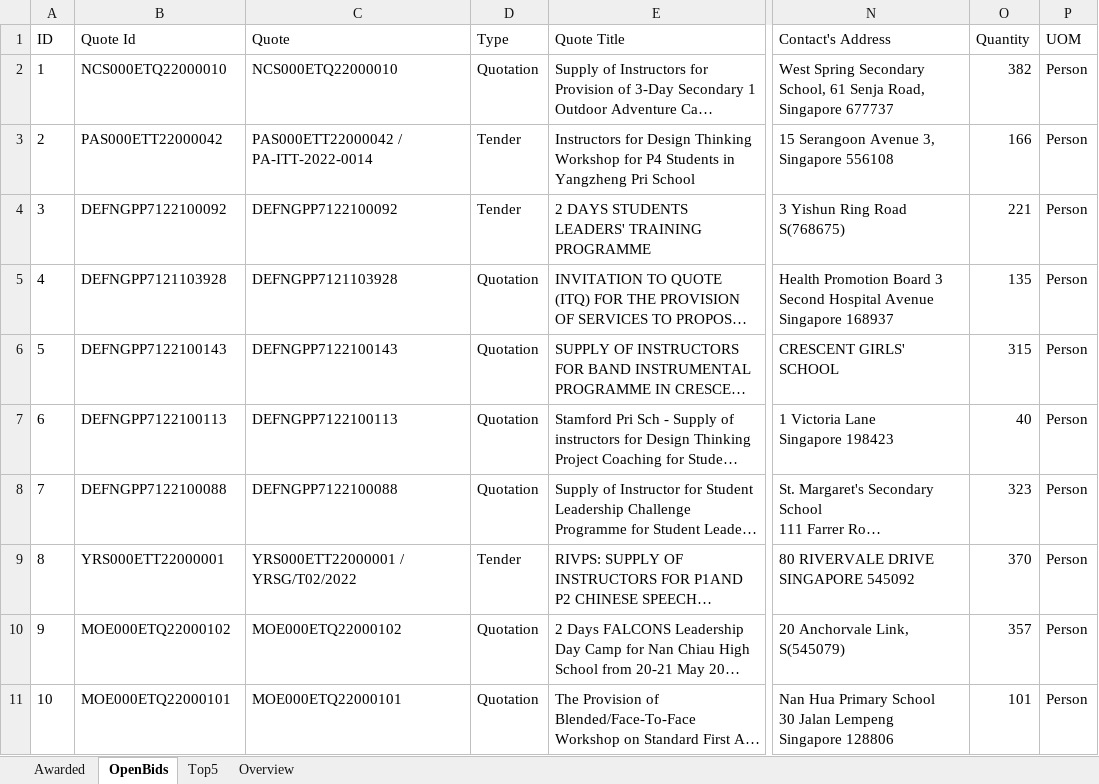
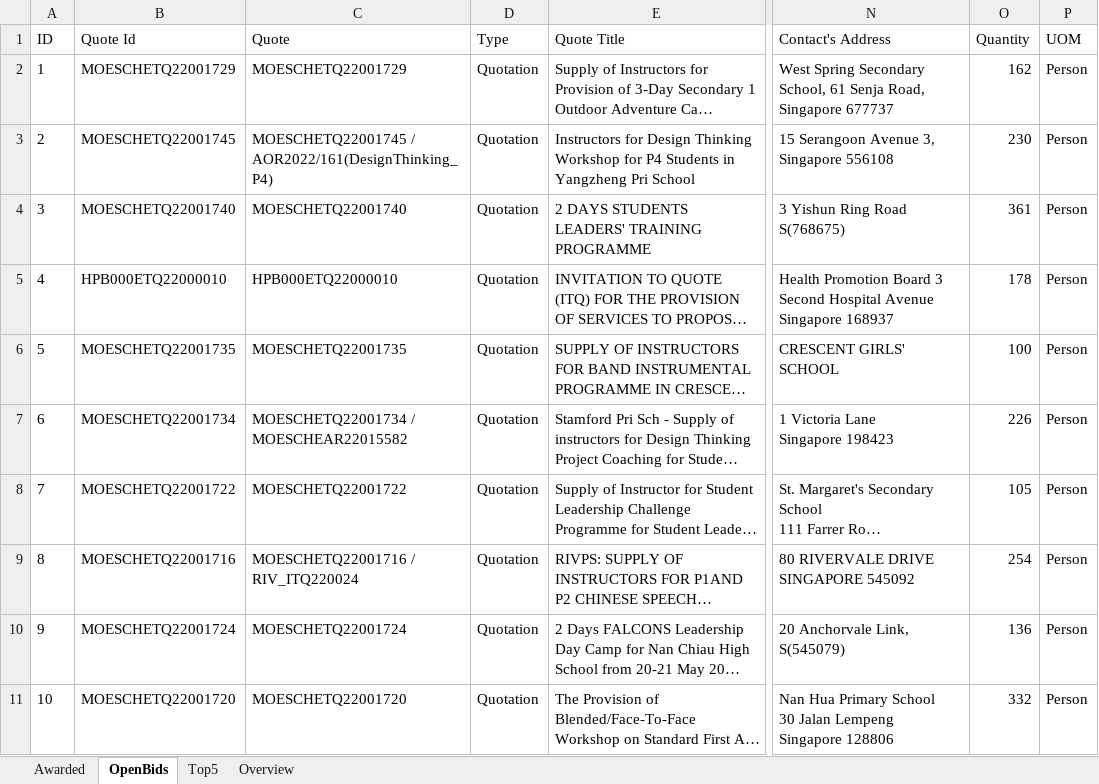
Before and after one commit to lambda100/sct9-diamond-proj1, an Excel workbook: output/Bids.xlsx, sheet OpenBids, drawn as a sheet; only a part is shown, gaps mark what is left out; long unchanged cells end in …; values as stored, in another font and other column widths than the file's, no borders; the diff covers the shown part only; the diff names each change by its address in the sheet, - before the commit and + after, or states it on an @@ line.

```diff
--- a/output/Bids.xlsx (sheet OpenBids)
+++ b/output/Bids.xlsx (sheet OpenBids)
-B2 (Quote Id): NCS000ETQ22000010
+B2 (Quote Id): MOESCHETQ22001729
-C2 (Quote): NCS000ETQ22000010
+C2 (Quote): MOESCHETQ22001729
-O2 (Quantity): 382
+O2 (Quantity): 162
-B3 (Quote Id): PAS000ETT22000042
+B3 (Quote Id): MOESCHETQ22001745
-C3 (Quote): PAS000ETT22000042 / PA-ITT-2022-0014
+C3 (Quote): MOESCHETQ22001745 / AOR2022/161(DesignThinking_P4)
-D3:D4 (Type): Tender
+D3:D4 (Type): Quotation
-O3 (Quantity): 166
+O3 (Quantity): 230
-B4 (Quote Id): DEFNGPP7122100092
+B4 (Quote Id): MOESCHETQ22001740
-C4 (Quote): DEFNGPP7122100092
+C4 (Quote): MOESCHETQ22001740
-O4 (Quantity): 221
+O4 (Quantity): 361
-B5 (Quote Id): DEFNGPP7121103928
+B5 (Quote Id): HPB000ETQ22000010
-C5 (Quote): DEFNGPP7121103928
+C5 (Quote): HPB000ETQ22000010
-O5 (Quantity): 135
+O5 (Quantity): 178
-B6 (Quote Id): DEFNGPP7122100143
+B6 (Quote Id): MOESCHETQ22001735
-C6 (Quote): DEFNGPP7122100143
+C6 (Quote): MOESCHETQ22001735
-O6 (Quantity): 315
+O6 (Quantity): 100
-B7 (Quote Id): DEFNGPP7122100113
+B7 (Quote Id): MOESCHETQ22001734
-C7 (Quote): DEFNGPP7122100113
+C7 (Quote): MOESCHETQ22001734 / MOESCHEAR22015582
-O7 (Quantity): 40
+O7 (Quantity): 226
-B8 (Quote Id): DEFNGPP7122100088
+B8 (Quote Id): MOESCHETQ22001722
-C8 (Quote): DEFNGPP7122100088
+C8 (Quote): MOESCHETQ22001722
-O8 (Quantity): 323
+O8 (Quantity): 105
-B9 (Quote Id): YRS000ETT22000001
+B9 (Quote Id): MOESCHETQ22001716
-C9 (Quote): YRS000ETT22000001 / YRSG/T02/2022
+C9 (Quote): MOESCHETQ22001716 / RIV_ITQ220024
-D9 (Type): Tender
+D9 (Type): Quotation
-O9 (Quantity): 370
+O9 (Quantity): 254
-B10 (Quote Id): MOE000ETQ22000102
+B10 (Quote Id): MOESCHETQ22001724
-C10 (Quote): MOE000ETQ22000102
+C10 (Quote): MOESCHETQ22001724
-O10 (Quantity): 357
+O10 (Quantity): 136
-B11 (Quote Id): MOE000ETQ22000101
+B11 (Quote Id): MOESCHETQ22001720
-C11 (Quote): MOE000ETQ22000101
+C11 (Quote): MOESCHETQ22001720
-O11 (Quantity): 101
+O11 (Quantity): 332
```
Also changed, not shown: 41 edited cells elsewhere in this sheet, sheet Top5, sheet Overview, charts or pictures.
